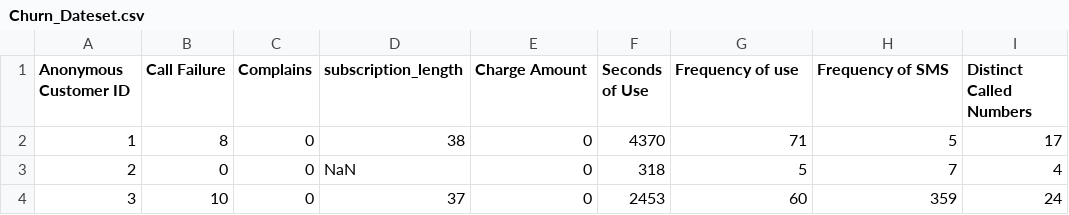
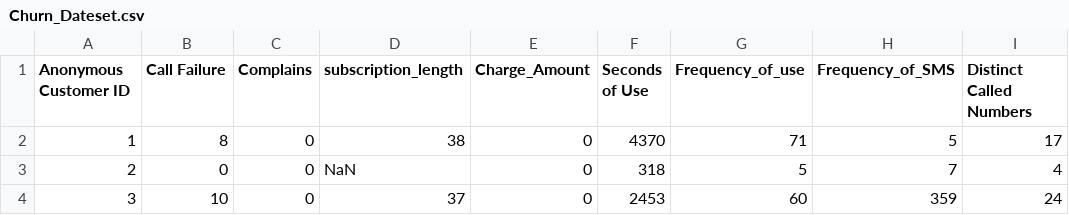
Before and after one commit to saihaneesh26/datasets, a CSV file: Churn_Dateset.csv, drawn as a sheet; only a part is shown; the diff names each change by its address in the sheet, - before the commit and + after, or states it on an @@ line.

Commit message:
Update Churn_Dateset.csv

```diff
--- a/Churn_Dateset.csv
+++ b/Churn_Dateset.csv
-E1: Charge Amount
+E1: Charge_Amount
-G1: Frequency of use
+G1: Frequency_of_use
-H1: Frequency of SMS
+H1: Frequency_of_SMS
```
